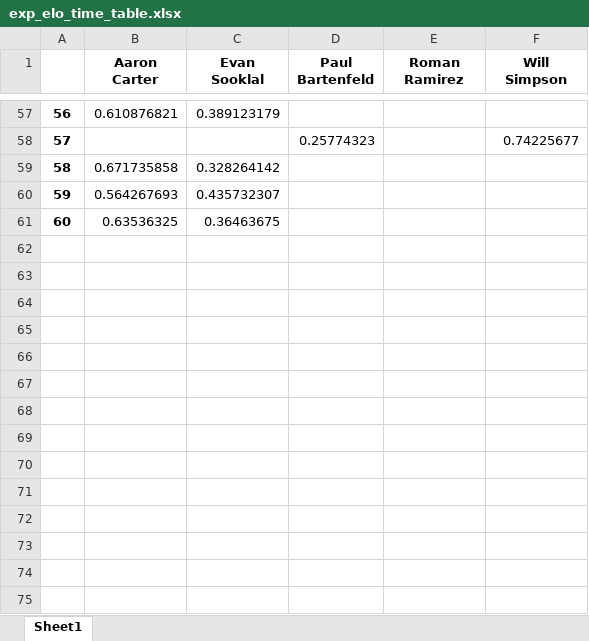
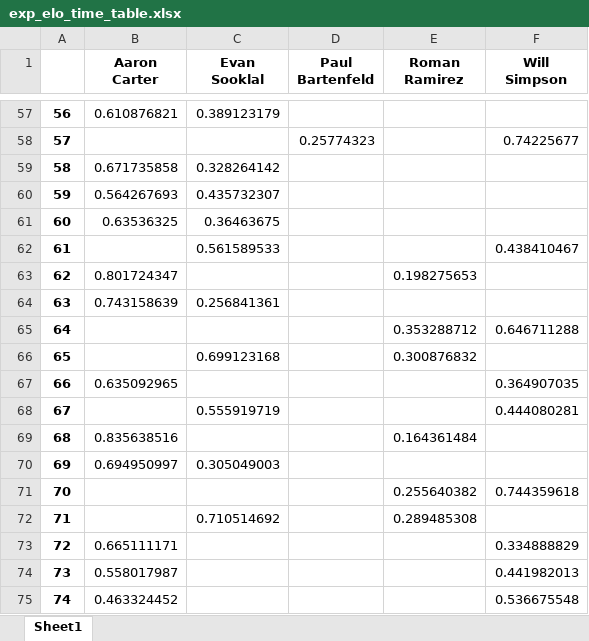
Before and after one commit to notromanramirez/dgn_showdown, an Excel workbook: exports/exp_elo_time_table.xlsx, sheet Sheet1, drawn as a sheet; only a part is shown, gaps mark what is left out; values as stored, in another font and other column widths than the file's, no borders; the diff names each change by its address in the sheet, - before the commit and + after, or states it on an @@ line.

```diff
--- a/exports/exp_elo_time_table.xlsx (sheet Sheet1)
+++ b/exports/exp_elo_time_table.xlsx (sheet Sheet1)
+row 62: 61 |  | 0.561589533 |  |  | 0.438410467
+row 63: 62 | 0.801724347 |  |  | 0.198275653
+row 64: 63 | 0.743158639 | 0.256841361
+row 65: 64 |  |  |  | 0.353288712 | 0.646711288
+row 66: 65 |  | 0.699123168 |  | 0.300876832
+row 67: 66 | 0.635092965 |  |  |  | 0.364907035
+row 68: 67 |  | 0.555919719 |  |  | 0.444080281
+row 69: 68 | 0.835638516 |  |  | 0.164361484
+row 70: 69 | 0.694950997 | 0.305049003
+row 71: 70 |  |  |  | 0.255640382 | 0.744359618
+row 72: 71 |  | 0.710514692 |  | 0.289485308
+row 73: 72 | 0.665111171 |  |  |  | 0.334888829
+row 74: 73 | 0.558017987 |  |  |  | 0.441982013
+row 75: 74 | 0.463324452 |  |  |  | 0.536675548
```
Also changed, not shown: exports/d_elo_time_table.xlsx, exports/elo_time_table.xlsx, 10 other files.
